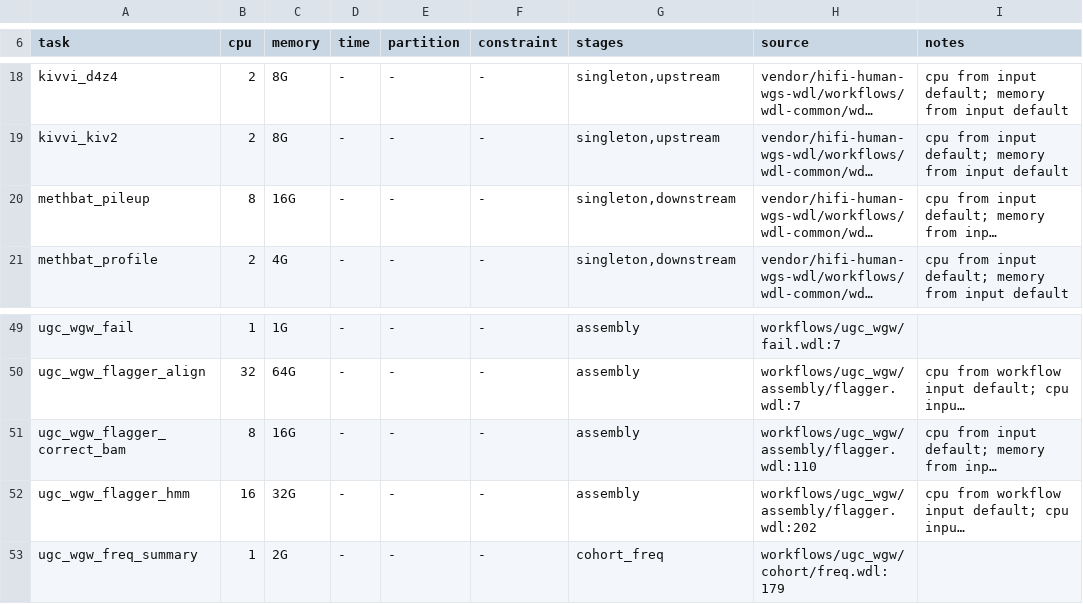
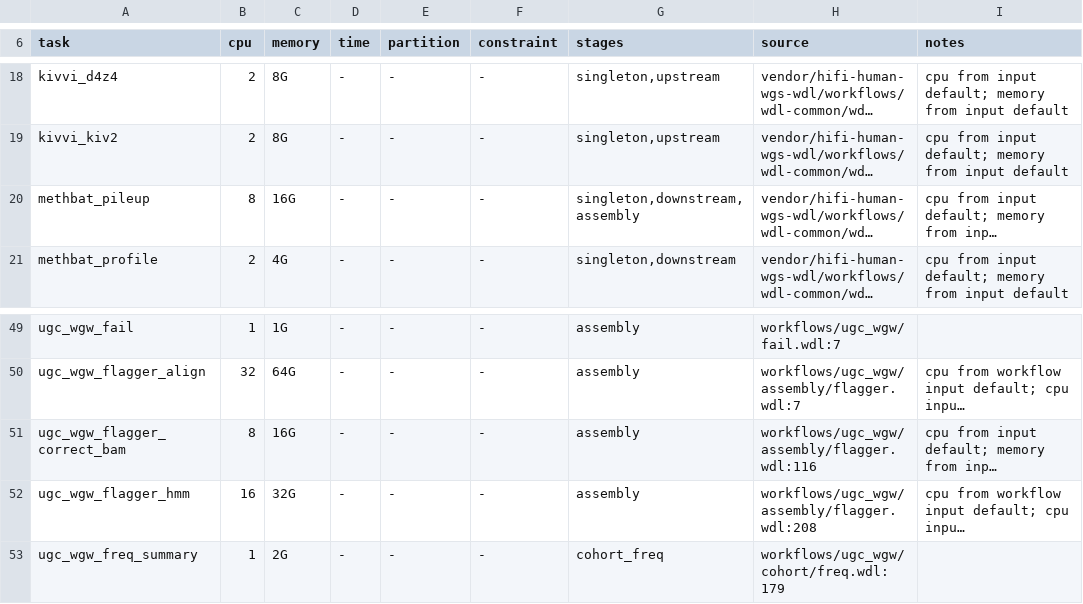
Before and after one commit to UppsalaGenomeCenter/ugc-wgw, a TSV file: backends/hpc/resources.declared.tsv, drawn as a sheet; only a part is shown, gaps mark what is left out; long unchanged cells end in …; the diff names each change by its address in the sheet, - before the commit and + after, or states it on an @@ line.

```diff
--- a/backends/hpc/resources.declared.tsv
+++ b/backends/hpc/resources.declared.tsv
-G20 (stages): singleton,downstream
+G20 (stages): singleton,downstream,assembly
-H51 (source): workflows/ugc_wgw/assembly/flagger.wdl:110
+H51 (source): workflows/ugc_wgw/assembly/flagger.wdl:116
-H52 (source): workflows/ugc_wgw/assembly/flagger.wdl:202
+H52 (source): workflows/ugc_wgw/assembly/flagger.wdl:208
```
Also changed, not shown: 51 other files.
